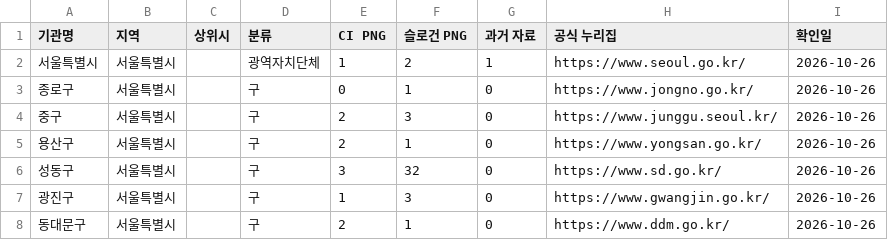
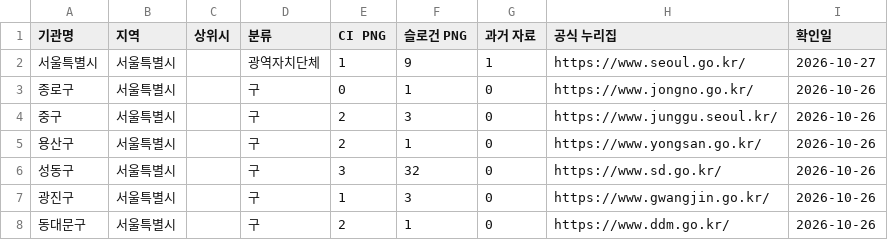
Before and after one commit to worlyung/public-ci-library, a CSV file: coverage.csv, drawn as a sheet; only a part is shown.

```diff
--- a/coverage.csv
+++ b/coverage.csv
@@ -1,3 +1,3 @@
 기관명,지역,상위시,분류,CI PNG,슬로건 PNG,과거 자료,공식 누리집,확인일
-서울특별시,서울특별시,,광역자치단체,1,2,1,https://www.seoul.go.kr/,2026-10-26
+서울특별시,서울특별시,,광역자치단체,1,9,1,https://www.seoul.go.kr/,2026-10-27
 종로구,서울특별시,,구,0,1,0,https://www.jongno.go.kr/,2026-10-26
```
Also changed, not shown: 39 other files.
